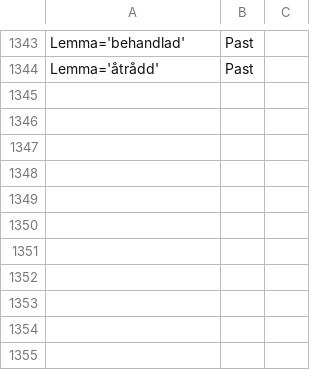
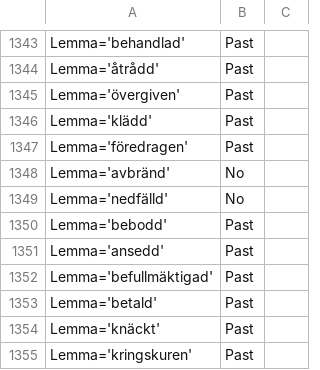
Before and after one commit to UniversalDependencies/UD_Swedish-Talbanken, a TSV file: not-to-release/participle_classification_list.tsv, drawn as a sheet; only a part is shown, gaps mark what is left out; the diff names each change by its address in the sheet, - before the commit and + after, or states it on an @@ line.

```diff
--- a/not-to-release/participle_classification_list.tsv
+++ b/not-to-release/participle_classification_list.tsv
+row 1345: Lemma='övergiven' | Past
+row 1346: Lemma='klädd' | Past
+row 1347: Lemma='föredragen' | Past
+row 1348: Lemma='avbränd' | No
+row 1349: Lemma='nedfälld' | No
+row 1350: Lemma='bebodd' | Past
+row 1351: Lemma='ansedd' | Past
+row 1352: Lemma='befullmäktigad' | Past
+row 1353: Lemma='betald' | Past
+row 1354: Lemma='knäckt' | Past
+row 1355: Lemma='kringskuren' | Past
```
Also changed, not shown: 6 other files.
